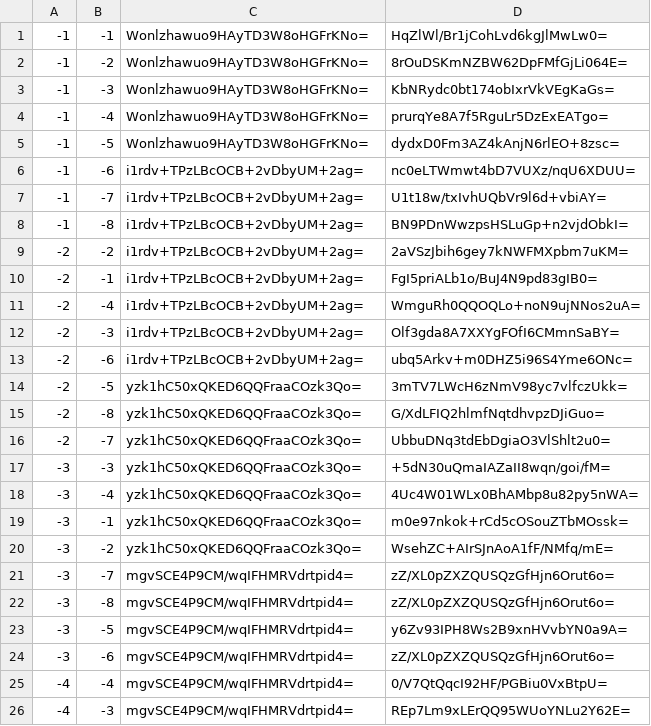
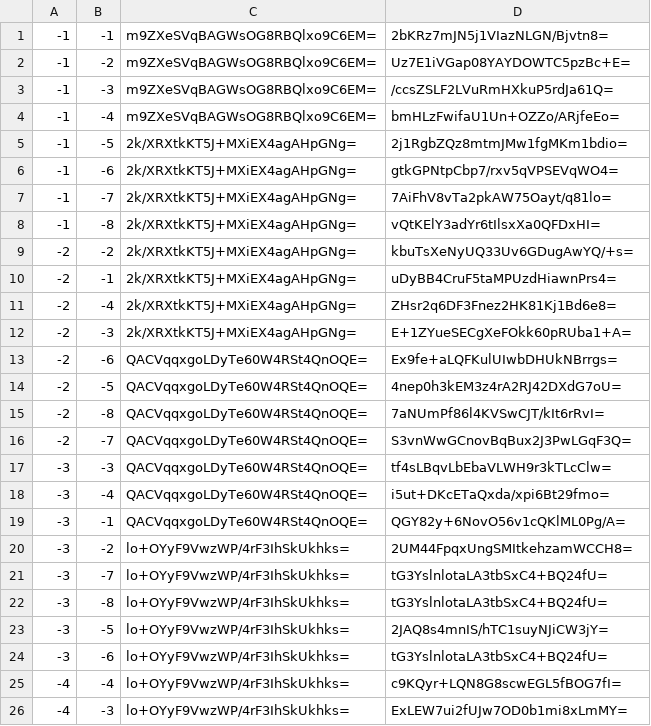
Before and after one commit to HarpGreen/harpgreen.github.io, a CSV file: map/tiles/zoom.-1/metadata/k.-1.-1.csv, drawn as a sheet; only a part is shown; the diff covers the shown part only.

```diff
--- a/map/tiles/zoom.-1/metadata/k.-1.-1.csv
+++ b/map/tiles/zoom.-1/metadata/k.-1.-1.csv
@@ -1,26 +1,26 @@
--1,-1,Wonlzhawuo9HAyTD3W8oHGFrKNo=,HqZlWl/Br1jCohLvd6kgJlMwLw0=
--1,-2,Wonlzhawuo9HAyTD3W8oHGFrKNo=,8rOuDSKmNZBW62DpFMfGjLi064E=
--1,-3,Wonlzhawuo9HAyTD3W8oHGFrKNo=,KbNRydc0bt174obIxrVkVEgKaGs=
--1,-4,Wonlzhawuo9HAyTD3W8oHGFrKNo=,prurqYe8A7f5RguLr5DzExEATgo=
--1,-5,Wonlzhawuo9HAyTD3W8oHGFrKNo=,dydxD0Fm3AZ4kAnjN6rlEO+8zsc=
--1,-6,i1rdv+TPzLBcOCB+2vDbyUM+2ag=,nc0eLTWmwt4bD7VUXz/nqU6XDUU=
--1,-7,i1rdv+TPzLBcOCB+2vDbyUM+2ag=,U1t18w/txIvhUQbVr9l6d+vbiAY=
--1,-8,i1rdv+TPzLBcOCB+2vDbyUM+2ag=,BN9PDnWwzpsHSLuGp+n2vjdObkI=
--2,-2,i1rdv+TPzLBcOCB+2vDbyUM+2ag=,2aVSzJbih6gey7kNWFMXpbm7uKM=
--2,-1,i1rdv+TPzLBcOCB+2vDbyUM+2ag=,FgI5priALb1o/BuJ4N9pd83gIB0=
--2,-4,i1rdv+TPzLBcOCB+2vDbyUM+2ag=,WmguRh0QQOQLo+noN9ujNNos2uA=
--2,-3,i1rdv+TPzLBcOCB+2vDbyUM+2ag=,Olf3gda8A7XXYgFOfI6CMmnSaBY=
--2,-6,i1rdv+TPzLBcOCB+2vDbyUM+2ag=,ubq5Arkv+m0DHZ5i96S4Yme6ONc=
--2,-5,yzk1hC50xQKED6QQFraaCOzk3Qo=,3mTV7LWcH6zNmV98yc7vlfczUkk=
--2,-8,yzk1hC50xQKED6QQFraaCOzk3Qo=,G/XdLFIQ2hlmfNqtdhvpzDJiGuo=
--2,-7,yzk1hC50xQKED6QQFraaCOzk3Qo=,UbbuDNq3tdEbDgiaO3VlShlt2u0=
--3,-3,yzk1hC50xQKED6QQFraaCOzk3Qo=,+5dN30uQmaIAZaII8wqn/goi/fM=
--3,-4,yzk1hC50xQKED6QQFraaCOzk3Qo=,4Uc4W01WLx0BhAMbp8u82py5nWA=
--3,-1,yzk1hC50xQKED6QQFraaCOzk3Qo=,m0e97nkok+rCd5cOSouZTbMOssk=
--3,-2,yzk1hC50xQKED6QQFraaCOzk3Qo=,WsehZC+AIrSJnAoA1fF/NMfq/mE=
--3,-7,mgvSCE4P9CM/wqIFHMRVdrtpid4=,zZ/XL0pZXZQUSQzGfHjn6Orut6o=
--3,-8,mgvSCE4P9CM/wqIFHMRVdrtpid4=,zZ/XL0pZXZQUSQzGfHjn6Orut6o=
--3,-5,mgvSCE4P9CM/wqIFHMRVdrtpid4=,y6Zv93IPH8Ws2B9xnHVvbYN0a9A=
--3,-6,mgvSCE4P9CM/wqIFHMRVdrtpid4=,zZ/XL0pZXZQUSQzGfHjn6Orut6o=
--4,-4,mgvSCE4P9CM/wqIFHMRVdrtpid4=,0/V7QtQqcI92HF/PGBiu0VxBtpU=
--4,-3,mgvSCE4P9CM/wqIFHMRVdrtpid4=,REp7Lm9xLErQQ95WUoYNLu2Y62E=
+-1,-1,m9ZXeSVqBAGWsOG8RBQlxo9C6EM=,2bKRz7mJN5j1VIazNLGN/Bjvtn8=
+-1,-2,m9ZXeSVqBAGWsOG8RBQlxo9C6EM=,Uz7E1iVGap08YAYDOWTC5pzBc+E=
+-1,-3,m9ZXeSVqBAGWsOG8RBQlxo9C6EM=,/ccsZSLF2LVuRmHXkuP5rdJa61Q=
+-1,-4,m9ZXeSVqBAGWsOG8RBQlxo9C6EM=,bmHLzFwifaU1Un+OZZo/ARjfeEo=
+-1,-5,2k/XRXtkKT5J+MXiEX4agAHpGNg=,2j1RgbZQz8mtmJMw1fgMKm1bdio=
+-1,-6,2k/XRXtkKT5J+MXiEX4agAHpGNg=,gtkGPNtpCbp7/rxv5qVPSEVqWO4=
+-1,-7,2k/XRXtkKT5J+MXiEX4agAHpGNg=,7AiFhV8vTa2pkAW75Oayt/q81lo=
+-1,-8,2k/XRXtkKT5J+MXiEX4agAHpGNg=,vQtKElY3adYr6tIlsxXa0QFDxHI=
+-2,-2,2k/XRXtkKT5J+MXiEX4agAHpGNg=,kbuTsXeNyUQ33Uv6GDugAwYQ/+s=
+-2,-1,2k/XRXtkKT5J+MXiEX4agAHpGNg=,uDyBB4CruF5taMPUzdHiawnPrs4=
+-2,-4,2k/XRXtkKT5J+MXiEX4agAHpGNg=,ZHsr2q6DF3Fnez2HK81Kj1Bd6e8=
+-2,-3,2k/XRXtkKT5J+MXiEX4agAHpGNg=,E+1ZYueSECgXeFOkk60pRUba1+A=
+-2,-6,QACVqqxgoLDyTe60W4RSt4QnOQE=,Ex9fe+aLQFKulUIwbDHUkNBrrgs=
+-2,-5,QACVqqxgoLDyTe60W4RSt4QnOQE=,4nep0h3kEM3z4rA2RJ42DXdG7oU=
+-2,-8,QACVqqxgoLDyTe60W4RSt4QnOQE=,7aNUmPf86l4KVSwCJT/kIt6rRvI=
+-2,-7,QACVqqxgoLDyTe60W4RSt4QnOQE=,S3vnWwGCnovBqBux2J3PwLGqF3Q=
+-3,-3,QACVqqxgoLDyTe60W4RSt4QnOQE=,tf4sLBqvLbEbaVLWH9r3kTLcClw=
+-3,-4,QACVqqxgoLDyTe60W4RSt4QnOQE=,i5ut+DKcETaQxda/xpi6Bt29fmo=
+-3,-1,QACVqqxgoLDyTe60W4RSt4QnOQE=,QGY82y+6NovO56v1cQKlML0Pg/A=
+-3,-2,lo+OYyF9VwzWP/4rF3IhSkUkhks=,2UM44FpqxUngSMItkehzamWCCH8=
+-3,-7,lo+OYyF9VwzWP/4rF3IhSkUkhks=,tG3YslnlotaLA3tbSxC4+BQ24fU=
+-3,-8,lo+OYyF9VwzWP/4rF3IhSkUkhks=,tG3YslnlotaLA3tbSxC4+BQ24fU=
+-3,-5,lo+OYyF9VwzWP/4rF3IhSkUkhks=,2JAQ8s4mnIS/hTC1suyNJiCW3jY=
+-3,-6,lo+OYyF9VwzWP/4rF3IhSkUkhks=,tG3YslnlotaLA3tbSxC4+BQ24fU=
+-4,-4,lo+OYyF9VwzWP/4rF3IhSkUkhks=,c9KQyr+LQN8G8scwEGL5fBOG7fI=
+-4,-3,lo+OYyF9VwzWP/4rF3IhSkUkhks=,ExLEW7ui2fUJw7OD0b1mi8xLmMY=
```
Also changed, not shown: 76 edited cells elsewhere in this file, map/tiles/zoom.-1/metadata/k.-1.0.csv, map/tiles/zoom.-1/metadata/k.0.-1.csv, 25 other files.
